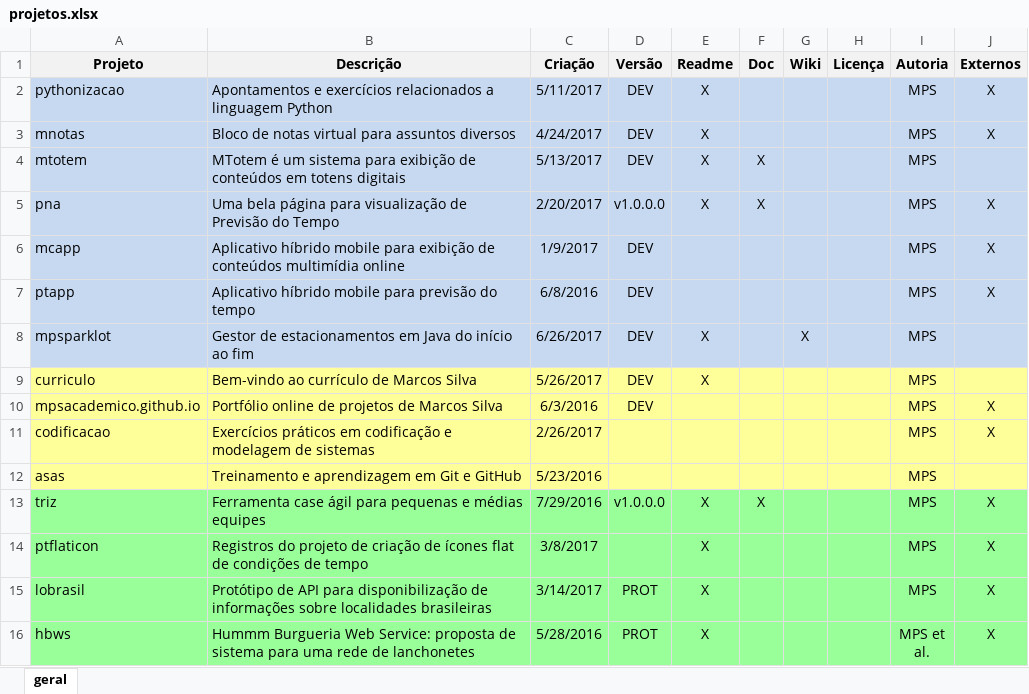
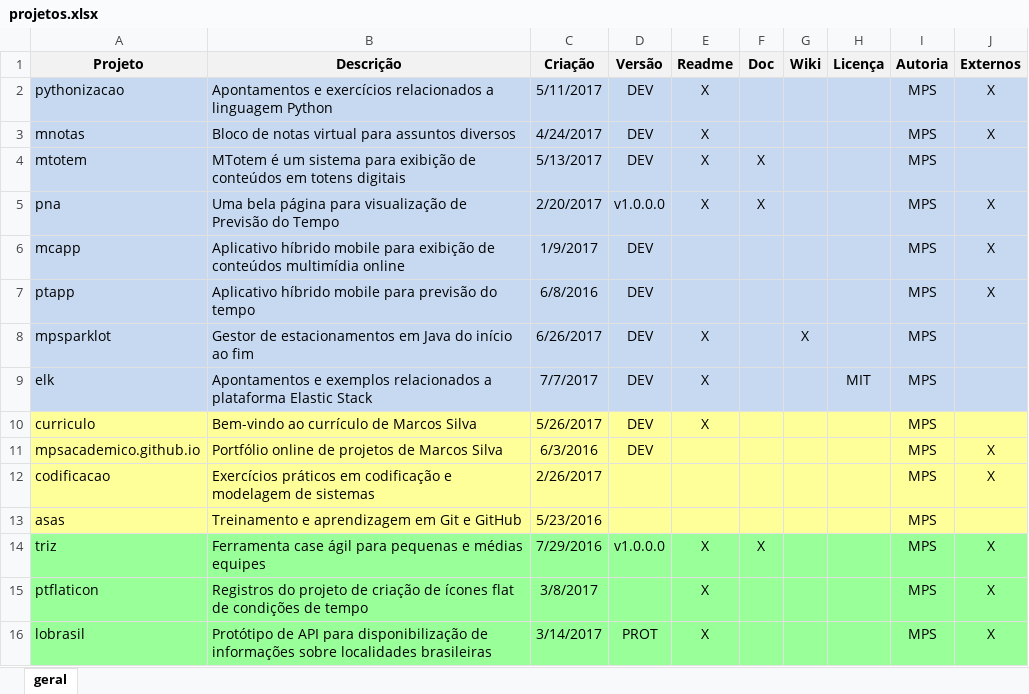
Before and after one commit to mpsacademico/curriculo, an Excel workbook: projetos.xlsx, sheet geral, drawn as a sheet; only a part is shown; the shorter side is filled out with more unchanged rows; values as stored, in another font and other column widths than the file's, no borders; the diff names each change by its address in the sheet, - before the commit and + after, or states it on an @@ line.

Commit message:
Atualização na planilha de projetos

```diff
--- a/projetos.xlsx (sheet geral)
+++ b/projetos.xlsx (sheet geral)
+row 9: elk | Apontamentos e exemplos relacionados a plataforma Elastic Stack | 7/7/2017 | DEV | X |  |  | MIT | MPS
```
